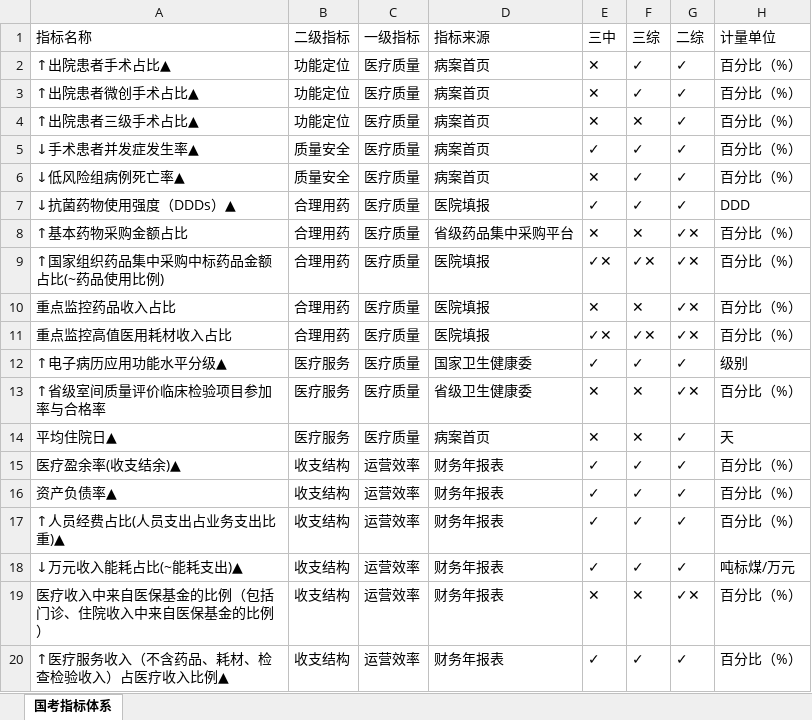
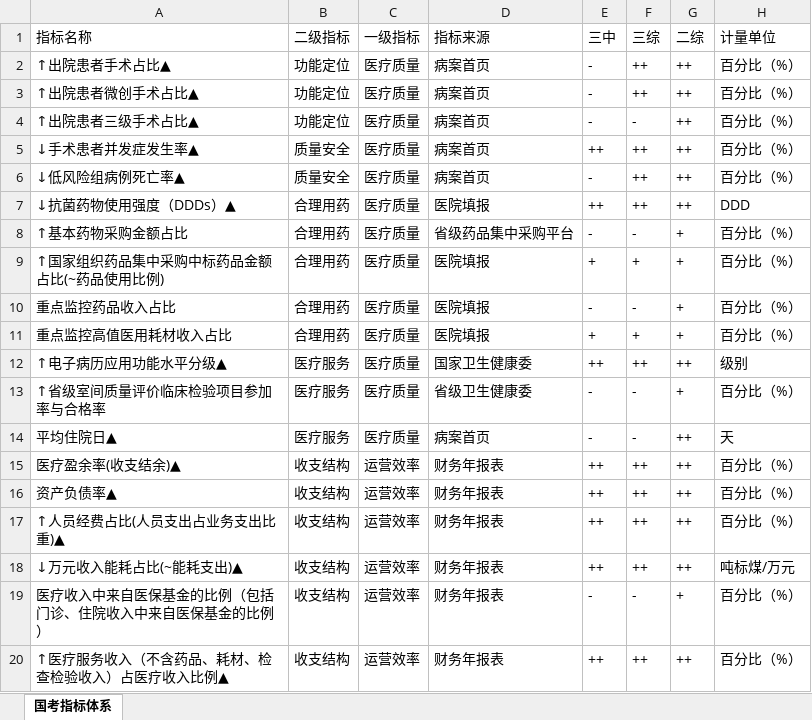
Before and after one commit to Tostig0916/hqcoffee, an Excel workbook: outputs/Excel/indef2020Analyze.xlsx, sheet 国考指标体系, drawn as a sheet; only a part is shown; values as stored, in another font and other column widths than the file's, no borders; the diff covers the shown part only; the diff names each change by its address in the sheet, - before the commit and + after, or states it on an @@ line.

```diff
--- a/outputs/Excel/indef2020Analyze.xlsx (sheet 国考指标体系)
+++ b/outputs/Excel/indef2020Analyze.xlsx (sheet 国考指标体系)
-E2:E4 (三中): ✕
+E2:E4 (三中): -
-F2:F3 (三综): ✓
+F2:F3 (三综): ++
-G2:G7 (二综): ✓
+G2:G7 (二综): ++
-F4 (三综): ✕
+F4 (三综): -
-E5 (三中): ✓
+E5 (三中): ++
-F5:F7 (三综): ✓
+F5:F7 (三综): ++
-E6 (三中): ✕
+E6 (三中): -
-E7 (三中): ✓
+E7 (三中): ++
-E8 (三中): ✕
+E8 (三中): -
-F8 (三综): ✕
+F8 (三综): -
-G8:G11 (二综): ✓✕
+G8:G11 (二综): +
-E9 (三中): ✓✕
+E9 (三中): +
-F9 (三综): ✓✕
+F9 (三综): +
-E10 (三中): ✕
+E10 (三中): -
-F10 (三综): ✕
+F10 (三综): -
-E11 (三中): ✓✕
+E11 (三中): +
-F11 (三综): ✓✕
+F11 (三综): +
-E12 (三中): ✓
+E12 (三中): ++
-F12 (三综): ✓
+F12 (三综): ++
-G12 (二综): ✓
+G12 (二综): ++
-E13:E14 (三中): ✕
+E13:E14 (三中): -
-F13:F14 (三综): ✕
+F13:F14 (三综): -
-G13 (二综): ✓✕
+G13 (二综): +
-G14:G18 (二综): ✓
+G14:G18 (二综): ++
-E15:E18 (三中): ✓
+E15:E18 (三中): ++
-F15:F18 (三综): ✓
+F15:F18 (三综): ++
-E19 (三中): ✕
+E19 (三中): -
-F19 (三综): ✕
+F19 (三综): -
-G19 (二综): ✓✕
+G19 (二综): +
-E20 (三中): ✓
+E20 (三中): ++
-F20 (三综): ✓
+F20 (三综): ++
-G20 (二综): ✓
+G20 (二综): ++
```
Also changed, not shown: 213 edited cells elsewhere in this sheet, cases/goodhostpital2021/评价指标体系.xlsx, 2 other files.
